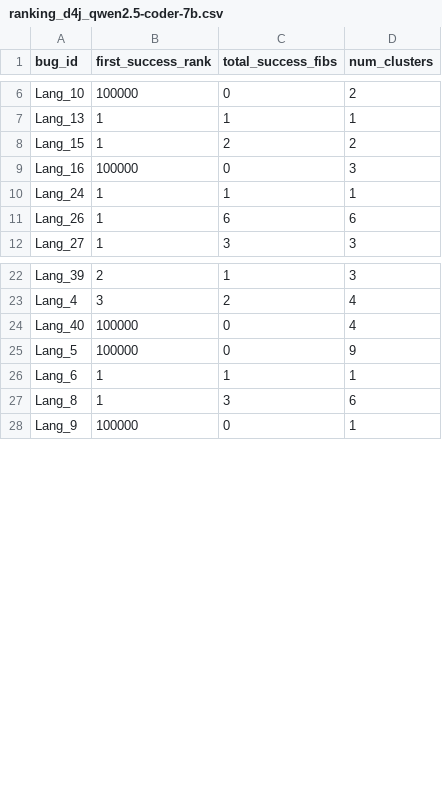
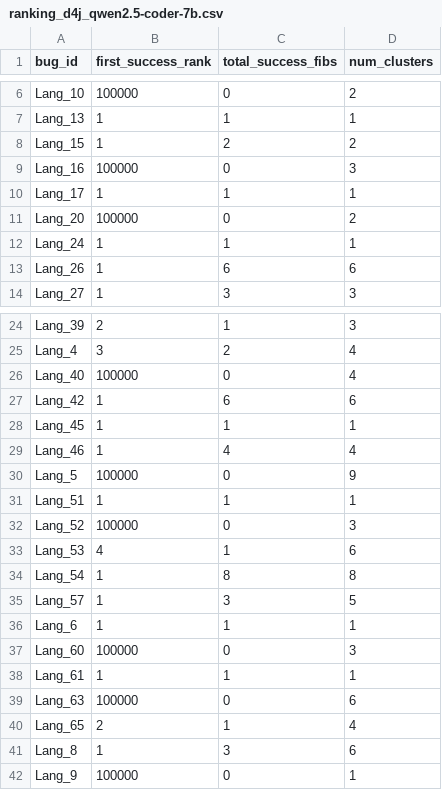
Before and after one commit to HyunjoonCho/libro, a CSV file: results/ranking_d4j_qwen2.5-coder-7b.csv, drawn as a sheet; only a part is shown, gaps mark what is left out.

```diff
--- a/results/ranking_d4j_qwen2.5-coder-7b.csv
+++ b/results/ranking_d4j_qwen2.5-coder-7b.csv
@@ -9,2 +9,4 @@ Lang_15,1,2,2
 Lang_16,100000,0,3
+Lang_17,1,1,1
+Lang_20,100000,0,2
 Lang_24,1,1,1
@@ -24,4 +26,16 @@ Lang_4,3,2,4
 Lang_40,100000,0,4
+Lang_42,1,6,6
+Lang_45,1,1,1
+Lang_46,1,4,4
 Lang_5,100000,0,9
+Lang_51,1,1,1
+Lang_52,100000,0,3
+Lang_53,4,1,6
+Lang_54,1,8,8
+Lang_57,1,3,5
 Lang_6,1,1,1
+Lang_60,100000,0,3
+Lang_61,1,1,1
+Lang_63,100000,0,6
+Lang_65,2,1,4
 Lang_8,1,3,6
```
Also changed, not shown: results/ranking_d4j_mistral-nemo-12b.csv, results/ranking_d4j_phi4-14b.csv, 20 other files.
